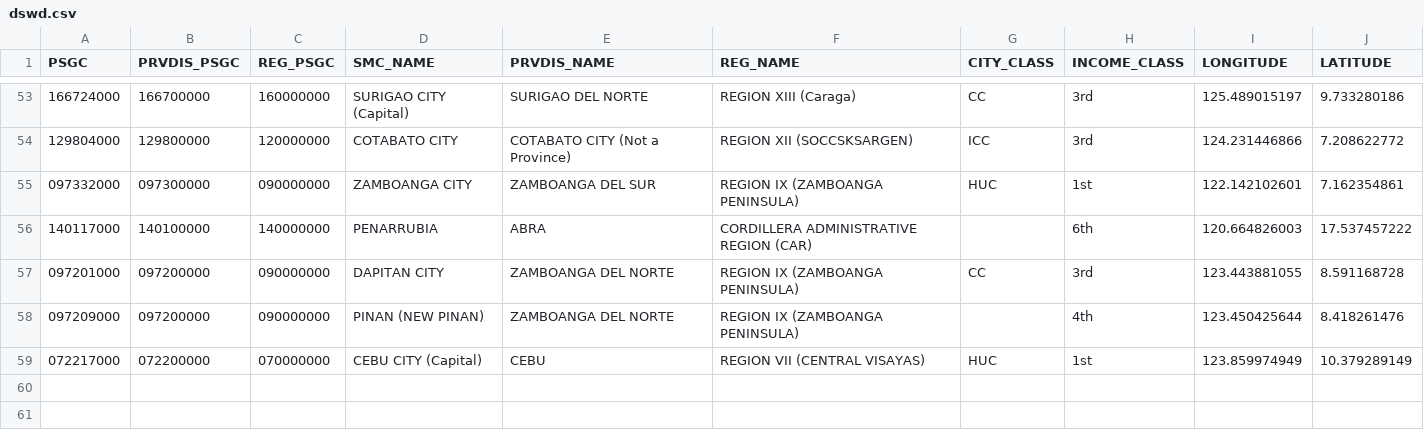
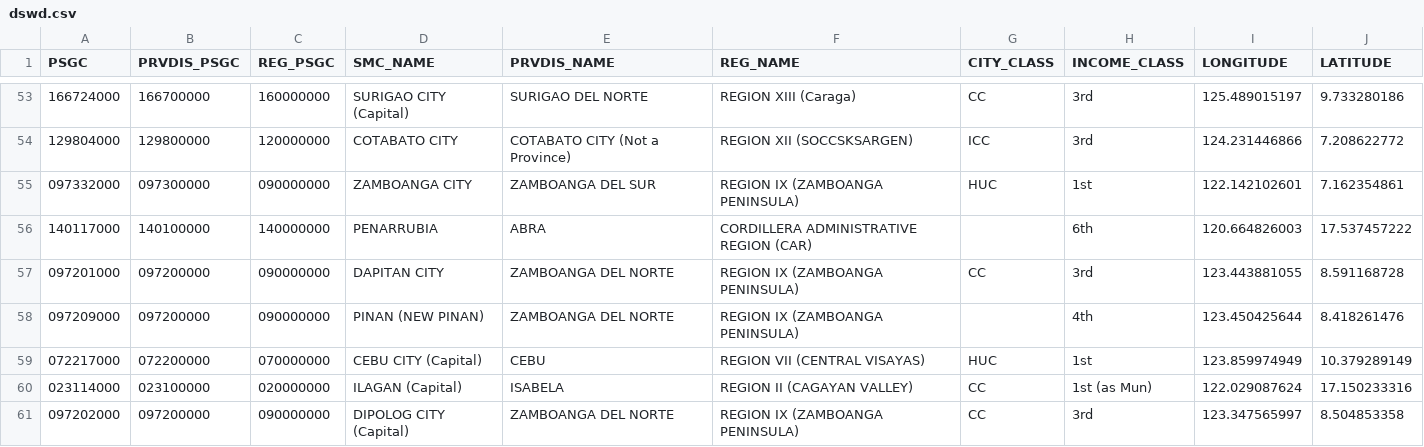
Before and after one commit to altcoder/dromic-covid19-sitreps, a CSV file: datasets/geocode/dswd.csv, drawn as a sheet; only a part is shown, gaps mark what is left out; the diff names each change by its address in the sheet, - before the commit and + after, or states it on an @@ line.

```diff
--- a/datasets/geocode/dswd.csv
+++ b/datasets/geocode/dswd.csv
+row 60: 023114000 | 023100000 | 020000000 | ILAGAN (Capital) | ISABELA | REGION II (CAGAYAN VALLEY) | CC | 1st (as Mun) | 122.029087624 | 17.150233316
+row 61: 097202000 | 097200000 | 090000000 | DIPOLOG CITY (Capital) | ZAMBOANGA DEL NORTE | REGION IX (ZAMBOANGA PENINSULA) | CC | 3rd | 123.347565997 | 8.504853358
```
Also changed, not shown: 8 other files.
